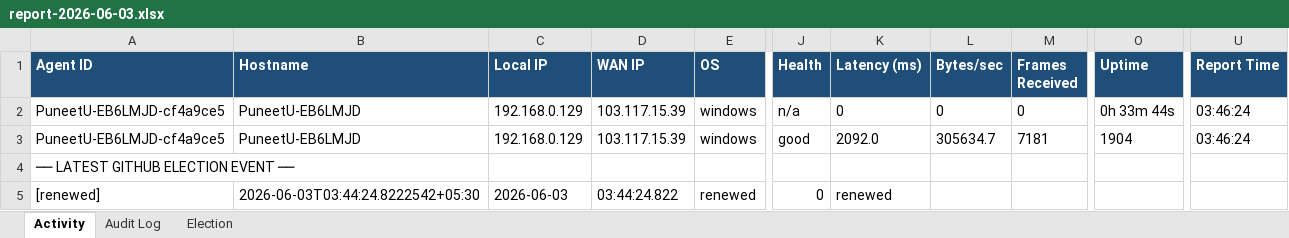
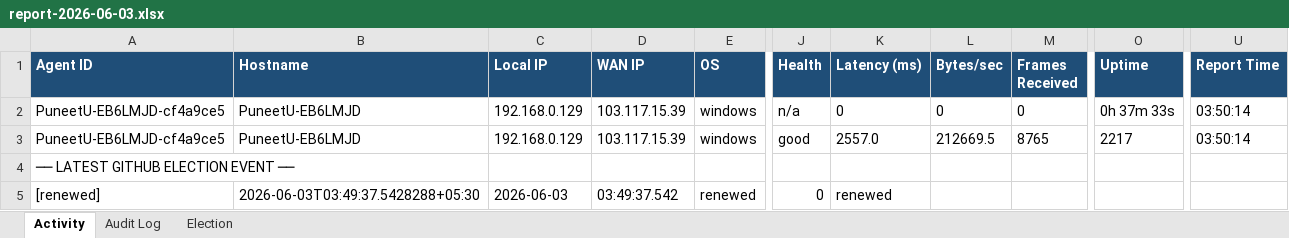
Before and after one commit to puniteswra-spec/PU, an Excel workbook: report-2026-06-03.xlsx, sheet Activity, drawn as a sheet; only a part is shown, gaps mark what is left out; values as stored, in another font and other column widths than the file's, no borders; the diff names each change by its address in the sheet, - before the commit and + after, or states it on an @@ line.

Commit message:
daily report 2026-06-03: 114 election events, 45 audit entries

```diff
--- a/report-2026-06-03.xlsx (sheet Activity)
+++ b/report-2026-06-03.xlsx (sheet Activity)
-O2 (Uptime): 0h 33m 44s
+O2 (Uptime): 0h 37m 33s
-U2:U3 (Report Time): 03:46:24
+U2:U3 (Report Time): 03:50:14
-K3 (Latency (ms)): 2092.0
+K3 (Latency (ms)): 2557.0
-L3 (Bytes/sec): 305634.7
+L3 (Bytes/sec): 212669.5
-M3 (Frames Received): 7181
+M3 (Frames Received): 8765
-O3 (Uptime): 1904
+O3 (Uptime): 2217
-B5 (Hostname): 2026-06-03T03:44:24.8222542+05:30
+B5 (Hostname): 2026-06-03T03:49:37.5428288+05:30
-D5 (WAN IP): 03:44:24.822
+D5 (WAN IP): 03:49:37.542
```
Also changed, not shown: sheet Election.
